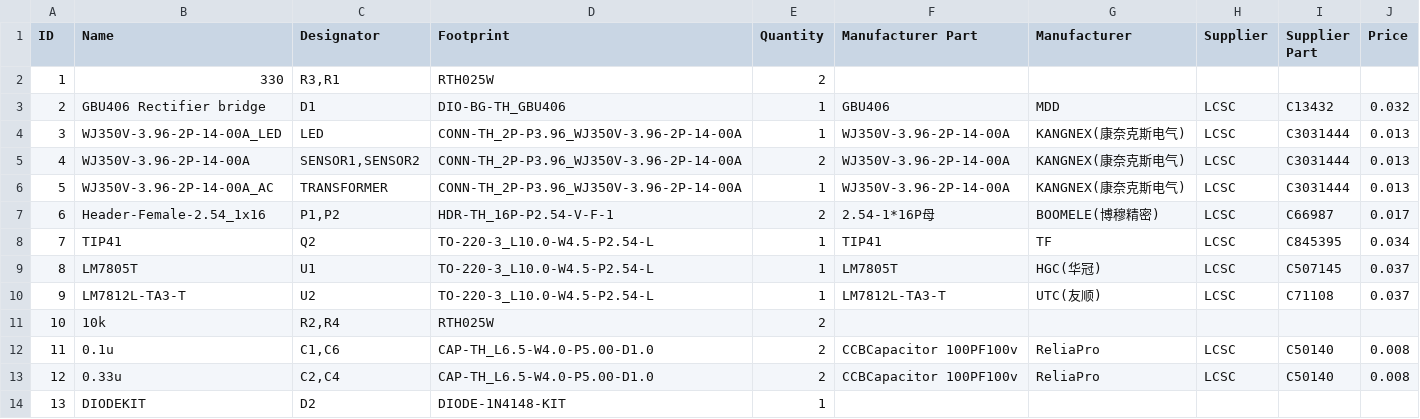
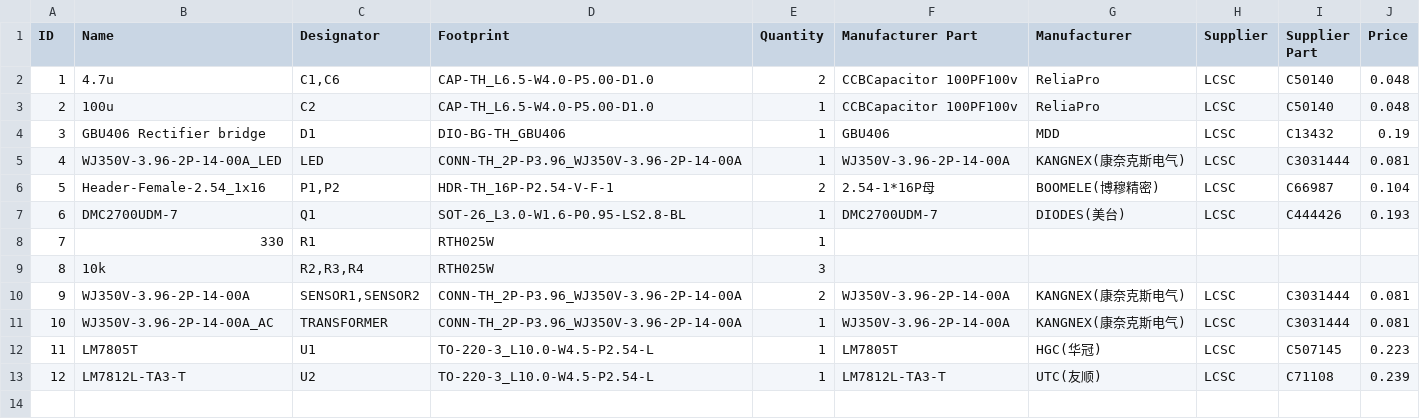
Before and after one commit to paultimke/Vision_Box, a CSV file: Electrical/Illumination_System_BOM.csv, drawn as a sheet; removed rows and columns are numbered as before the commit, all else as after; the diff names each change by its address in the sheet, - before the commit and + after, or states it on an @@ line.

Commit message:
New electrical files
update

```diff
--- a/Electrical/Illumination_System_BOM.csv
+++ b/Electrical/Illumination_System_BOM.csv
-row 2: 1 | 330 | R3,R1 | RTH025W | 2
+row 2: 1 | 4.7u | C1,C6 | CAP-TH_L6.5-W4.0-P5.00-D1.0 | 2 | CCBCapacitor 100PF100v | ReliaPro | LCSC | C50140 | 0.048
+row 3: 2 | 100u | C2 | CAP-TH_L6.5-W4.0-P5.00-D1.0 | 1 | CCBCapacitor 100PF100v | ReliaPro | LCSC | C50140 | 0.048
@@ column A (ID) renumbered between rows 4 and 13 @@
-J4 (Price): 0.032
+J4 (Price): 0.19
-J5 (Price): 0.013
+J5 (Price): 0.081
+row 6: 5 | Header-Female-2.54_1x16 | P1,P2 | HDR-TH_16P-P2.54-V-F-1 | 2 | 2.54-1*16P母 | BOOMELE(博穆精密) | LCSC | C66987 | 0.104
+row 7: 6 | DMC2700UDM-7 | Q1 | SOT-26_L3.0-W1.6-P0.95-LS2.8-BL | 1 | DMC2700UDM-7 | DIODES(美台) | LCSC | C444426 | 0.193
+row 8: 7 | 330 | R1 | RTH025W | 1
+row 9: 8 | 10k | R2,R3,R4 | RTH025W | 3
-J10:J11 (Price): 0.013
+J10:J11 (Price): 0.081
-row 7: 6 | Header-Female-2.54_1x16 | P1,P2 | HDR-TH_16P-P2.54-V-F-1 | 2 | 2.54-1*16P母 | BOOMELE(博穆精密) | LCSC | C66987 | 0.017
-row 8: 7 | TIP41 | Q2 | TO-220-3_L10.0-W4.5-P2.54-L | 1 | TIP41 | TF | LCSC | C845395 | 0.034
-J12 (Price): 0.037
+J12 (Price): 0.223
-J13 (Price): 0.037
+J13 (Price): 0.239
-row 11: 10 | 10k | R2,R4 | RTH025W | 2
-row 12: 11 | 0.1u | C1,C6 | CAP-TH_L6.5-W4.0-P5.00-D1.0 | 2 | CCBCapacitor 100PF100v | ReliaPro | LCSC | C50140 | 0.008
-row 13: 12 | 0.33u | C2,C4 | CAP-TH_L6.5-W4.0-P5.00-D1.0 | 2 | CCBCapacitor 100PF100v | ReliaPro | LCSC | C50140 | 0.008
-row 14: 13 | DIODEKIT | D2 | DIODE-1N4148-KIT | 1
```
Also changed, not shown: 4 other files.
